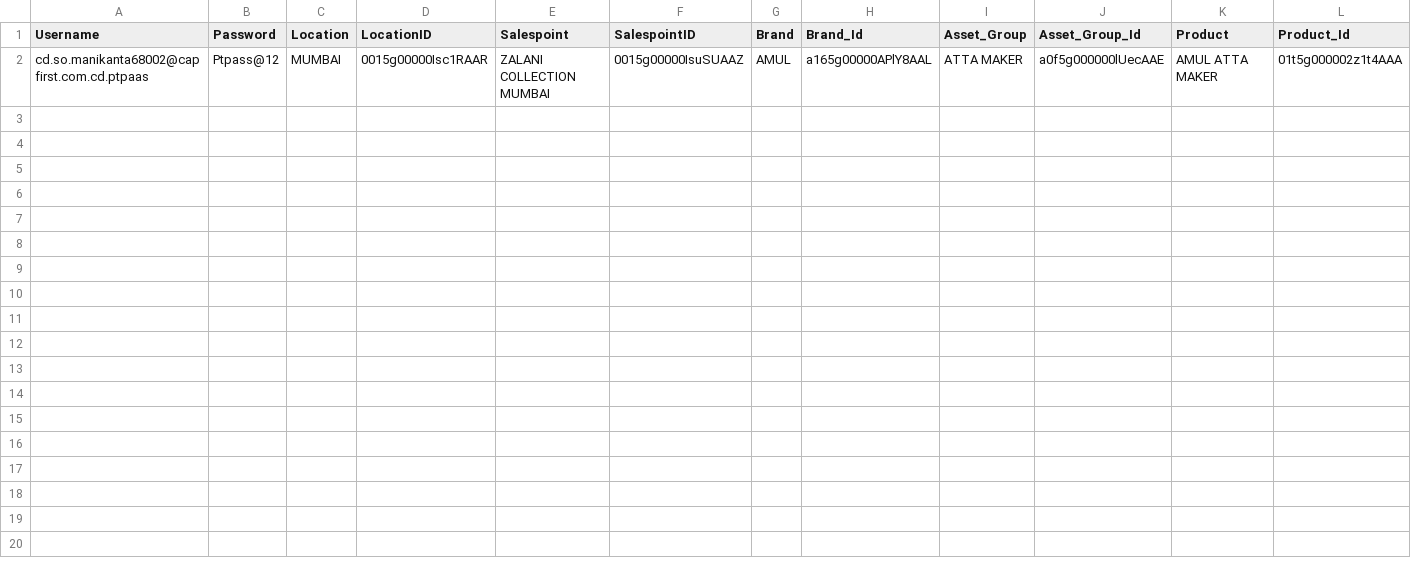
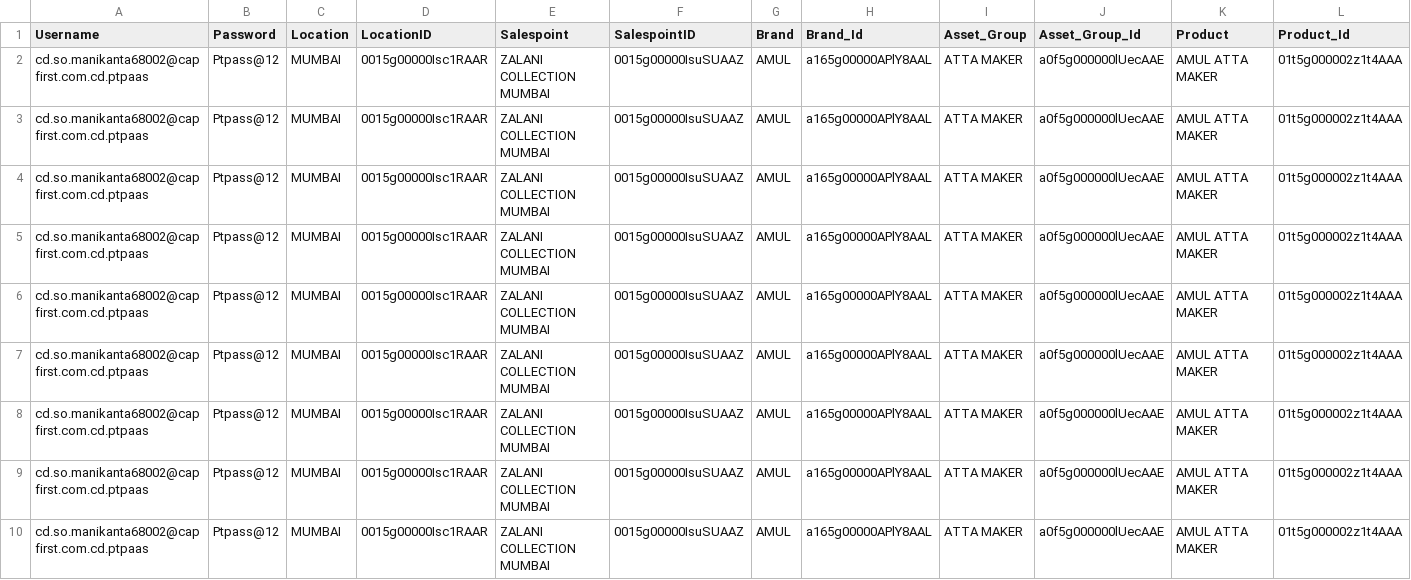
Before and after one commit to riteshksoni/load-gen-repo, a CSV file: user-files/data.csv, drawn as a sheet; only a part is shown; rows hold the shown columns only; the diff names each change by its address in the sheet, - before the commit and + after, or states it on an @@ line.

Commit message:
Update data.csv

```diff
--- a/user-files/data.csv
+++ b/user-files/data.csv
+row 3: cd.so.manikanta68002@capfirst.com.cd.ptpaas | Ptpass@12 | MUMBAI | 0015g00000Isc1RAAR | ZALANI COLLECTION MUMBAI | 0015g00000IsuSUAAZ | AMUL | a165g00000APlY8AAL | ATTA MAKER | a0f5g000000lUecAAE | AMUL ATTA MAKER | 01t5g000002z1t4AAA
+row 4: cd.so.manikanta68002@capfirst.com.cd.ptpaas | Ptpass@12 | MUMBAI | 0015g00000Isc1RAAR | ZALANI COLLECTION MUMBAI | 0015g00000IsuSUAAZ | AMUL | a165g00000APlY8AAL | ATTA MAKER | a0f5g000000lUecAAE | AMUL ATTA MAKER | 01t5g000002z1t4AAA
+row 5: cd.so.manikanta68002@capfirst.com.cd.ptpaas | Ptpass@12 | MUMBAI | 0015g00000Isc1RAAR | ZALANI COLLECTION MUMBAI | 0015g00000IsuSUAAZ | AMUL | a165g00000APlY8AAL | ATTA MAKER | a0f5g000000lUecAAE | AMUL ATTA MAKER | 01t5g000002z1t4AAA
+row 6: cd.so.manikanta68002@capfirst.com.cd.ptpaas | Ptpass@12 | MUMBAI | 0015g00000Isc1RAAR | ZALANI COLLECTION MUMBAI | 0015g00000IsuSUAAZ | AMUL | a165g00000APlY8AAL | ATTA MAKER | a0f5g000000lUecAAE | AMUL ATTA MAKER | 01t5g000002z1t4AAA
+row 7: cd.so.manikanta68002@capfirst.com.cd.ptpaas | Ptpass@12 | MUMBAI | 0015g00000Isc1RAAR | ZALANI COLLECTION MUMBAI | 0015g00000IsuSUAAZ | AMUL | a165g00000APlY8AAL | ATTA MAKER | a0f5g000000lUecAAE | AMUL ATTA MAKER | 01t5g000002z1t4AAA
+row 8: cd.so.manikanta68002@capfirst.com.cd.ptpaas | Ptpass@12 | MUMBAI | 0015g00000Isc1RAAR | ZALANI COLLECTION MUMBAI | 0015g00000IsuSUAAZ | AMUL | a165g00000APlY8AAL | ATTA MAKER | a0f5g000000lUecAAE | AMUL ATTA MAKER | 01t5g000002z1t4AAA
+row 9: cd.so.manikanta68002@capfirst.com.cd.ptpaas | Ptpass@12 | MUMBAI | 0015g00000Isc1RAAR | ZALANI COLLECTION MUMBAI | 0015g00000IsuSUAAZ | AMUL | a165g00000APlY8AAL | ATTA MAKER | a0f5g000000lUecAAE | AMUL ATTA MAKER | 01t5g000002z1t4AAA
+row 10: cd.so.manikanta68002@capfirst.com.cd.ptpaas | Ptpass@12 | MUMBAI | 0015g00000Isc1RAAR | ZALANI COLLECTION MUMBAI | 0015g00000IsuSUAAZ | AMUL | a165g00000APlY8AAL | ATTA MAKER | a0f5g000000lUecAAE | AMUL ATTA MAKER | 01t5g000002z1t4AAA
```
